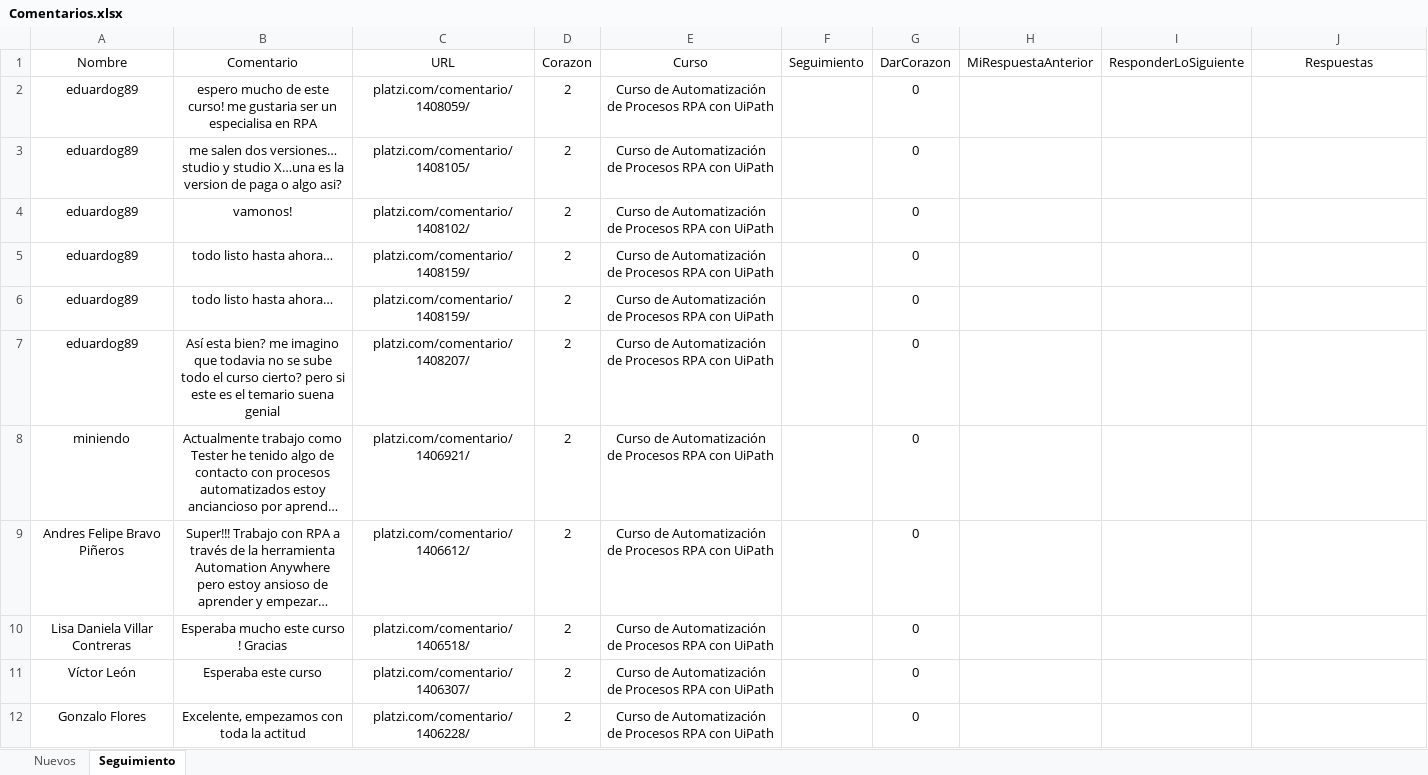
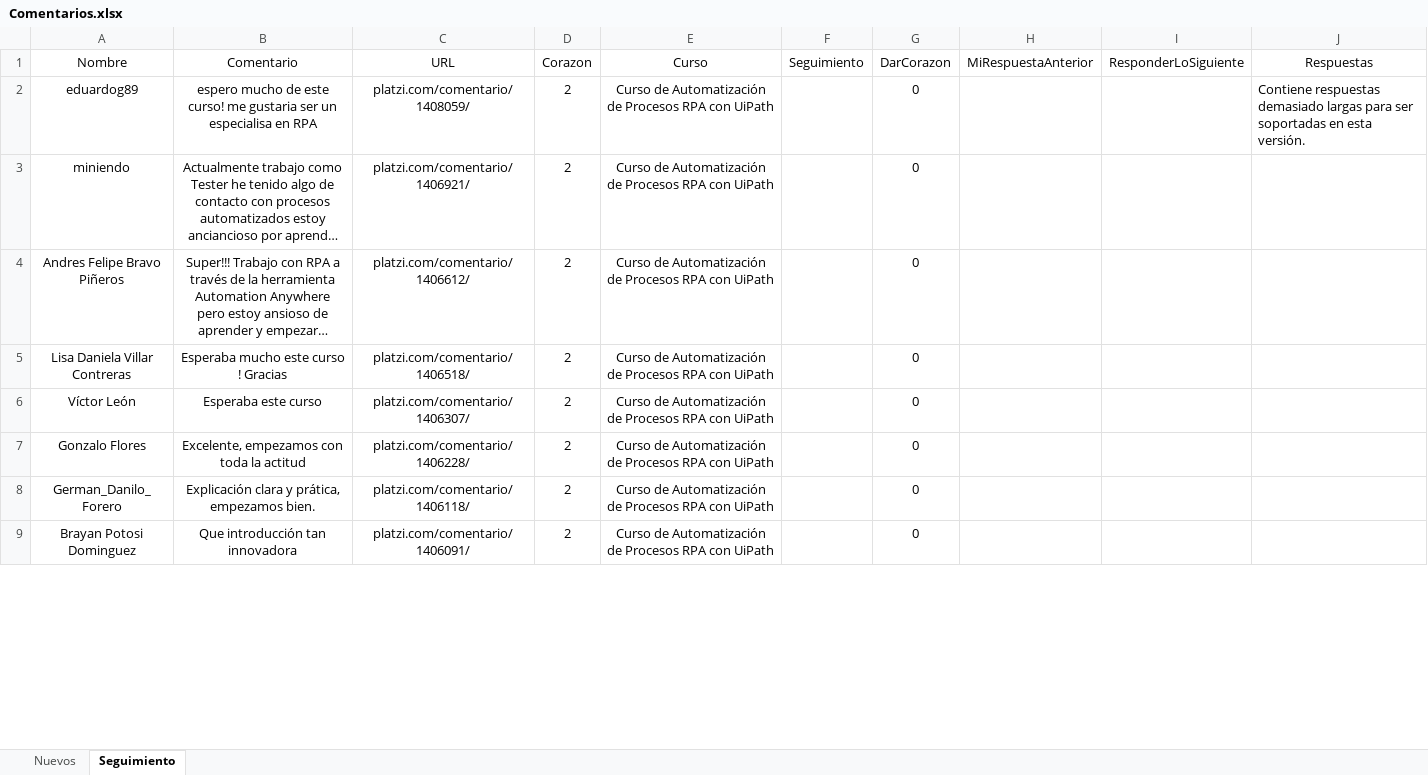
Before and after one commit to JFEspanolito/FindComments_PlatziCourse_UiPath, an Excel workbook: Archivos/Comentarios.xlsx, sheet Seguimiento, drawn as a sheet; only a part is shown; the shorter side is filled out with more unchanged rows; long unchanged cells end in …; values as stored, in another font and other column widths than the file's, no borders; removed rows and columns are numbered as before the commit, all else as after; the diff covers the shown part only; the diff names each change by its address in the sheet, - before the commit and + after, or states it on an @@ line.

```diff
--- a/Archivos/Comentarios.xlsx (sheet Seguimiento)
+++ b/Archivos/Comentarios.xlsx (sheet Seguimiento)
-J2 (Respuestas): (empty)
+J2 (Respuestas): Contiene respuestas demasiado largas para ser soportadas en esta versión.
-row 3: eduardog89 | me salen dos versiones… studio y studio X…una es la version de paga o algo asi? | platzi.com/comentario/1408105/ | 2 | Curso de Automatización de Procesos RPA con UiPath |  | 0
@@ row 4 moved to row 23: eduardog89 @@
-row 5: eduardog89 | todo listo hasta ahora… | platzi.com/comentario/1408159/ | 2 | Curso de Automatización de Procesos RPA con UiPath |  | 0
-row 6: eduardog89 | todo listo hasta ahora… | platzi.com/comentario/1408159/ | 2 | Curso de Automatización de Procesos RPA con UiPath |  | 0
-row 7: eduardog89 | Así esta bien? me imagino que todavia no se sube todo el curso cierto? pero si este es el temario suena genial | platzi.com/comentario/1408207/ | 2 | Curso de Automatización de Procesos RPA con UiPath |  | 0
```
Also changed, not shown: 8 added rows, 14 edited cells and cell formats elsewhere in this sheet, sheet Nuevos, 7 other files.
